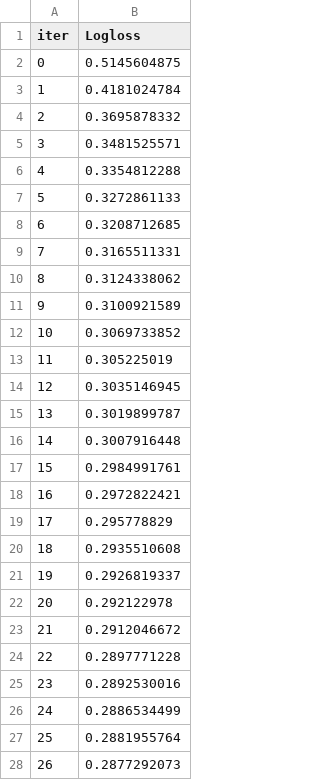
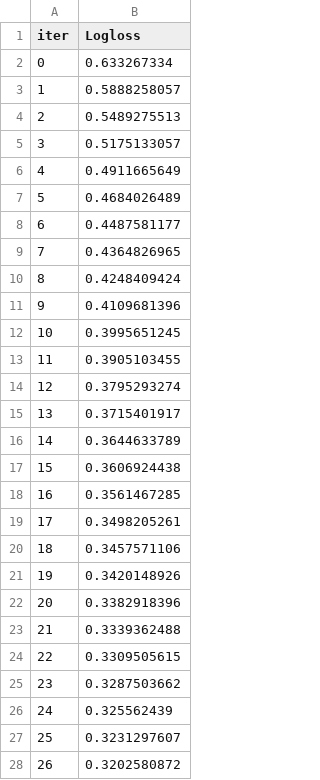
Before and after one commit to UmerShehzad63/TFM_vs_GBT, a TSV file: catboost_info/learn_error.tsv, drawn as a sheet; only a part is shown; the diff covers the shown part only.

```diff
--- a/catboost_info/learn_error.tsv
+++ b/catboost_info/learn_error.tsv
@@ -1,28 +1,28 @@
 iter	Logloss
-0	0.5145604875
-1	0.4181024784
-2	0.3695878332
-3	0.3481525571
-4	0.3354812288
-5	0.3272861133
-6	0.3208712685
-7	0.3165511331
-8	0.3124338062
-9	0.3100921589
-10	0.3069733852
-11	0.305225019
-12	0.3035146945
-13	0.3019899787
-14	0.3007916448
-15	0.2984991761
-16	0.2972822421
-17	0.295778829
-18	0.2935510608
-19	0.2926819337
-20	0.292122978
-21	0.2912046672
-22	0.2897771228
-23	0.2892530016
-24	0.2886534499
-25	0.2881955764
-26	0.2877292073
+0	0.633267334
+1	0.5888258057
+2	0.5489275513
+3	0.5175133057
+4	0.4911665649
+5	0.4684026489
+6	0.4487581177
+7	0.4364826965
+8	0.4248409424
+9	0.4109681396
+10	0.3995651245
+11	0.3905103455
+12	0.3795293274
+13	0.3715401917
+14	0.3644633789
+15	0.3606924438
+16	0.3561467285
+17	0.3498205261
+18	0.3457571106
+19	0.3420148926
+20	0.3382918396
+21	0.3339362488
+22	0.3309505615
+23	0.3287503662
+24	0.325562439
+25	0.3231297607
+26	0.3202580872
```
Also changed, not shown: 173 edited cells elsewhere in this file, catboost_info/time_left.tsv, 6 other files.
